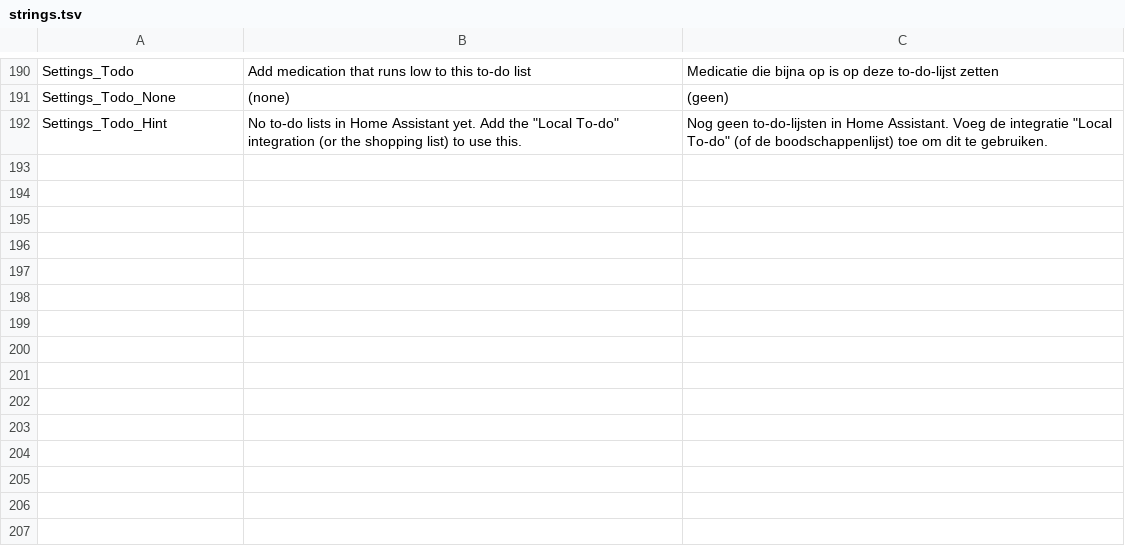
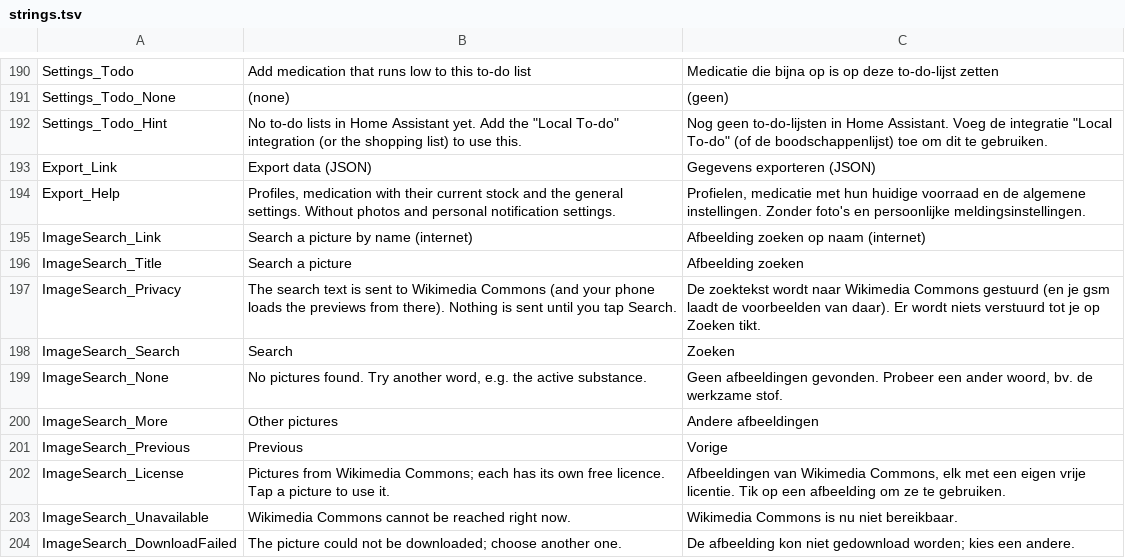
Before and after one commit to joachimcarrein/MedStock, a TSV file: medstock/src/MedStock.Web/Resources/strings.tsv, drawn as a sheet; only a part is shown, gaps mark what is left out.

```diff
--- a/medstock/src/MedStock.Web/Resources/strings.tsv
+++ b/medstock/src/MedStock.Web/Resources/strings.tsv
@@ -192 +192,13 @@ Settings_Todo_None	(none)	(geen)
 Settings_Todo_Hint	No to-do lists in Home Assistant yet. Add the "Local To-do" integration (or the shopping list) to use this.	Nog geen to-do-lijsten in Home Assistant. Voeg de integratie "Local To-do" (of de boodschappenlijst) toe om dit te gebruiken.
+Export_Link	Export data (JSON)	Gegevens exporteren (JSON)
+Export_Help	Profiles, medication with their current stock and the general settings. Without photos and personal notification settings.	Profielen, medicatie met hun huidige voorraad en de algemene instellingen. Zonder foto's en persoonlijke meldingsinstellingen.
+ImageSearch_Link	Search a picture by name (internet)	Afbeelding zoeken op naam (internet)
+ImageSearch_Title	Search a picture	Afbeelding zoeken
+ImageSearch_Privacy	The search text is sent to Wikimedia Commons (and your phone loads the previews from there). Nothing is sent until you tap Search.	De zoektekst wordt naar Wikimedia Commons gestuurd (en je gsm laadt de voorbeelden van daar). Er wordt niets verstuurd tot je op Zoeken tikt.
+ImageSearch_Search	Search	Zoeken
+ImageSearch_None	No pictures found. Try another word, e.g. the active substance.	Geen afbeeldingen gevonden. Probeer een ander woord, bv. de werkzame stof.
+ImageSearch_More	Other pictures	Andere afbeeldingen
+ImageSearch_Previous	Previous	Vorige
+ImageSearch_License	Pictures from Wikimedia Commons; each has its own free licence. Tap a picture to use it.	Afbeeldingen van Wikimedia Commons, elk met een eigen vrije licentie. Tik op een afbeelding om ze te gebruiken.
+ImageSearch_Unavailable	Wikimedia Commons cannot be reached right now.	Wikimedia Commons is nu niet bereikbaar.
+ImageSearch_DownloadFailed	The picture could not be downloaded; choose another one.	De afbeelding kon niet gedownload worden; kies een andere.
```
Also changed, not shown: 18 other files.
